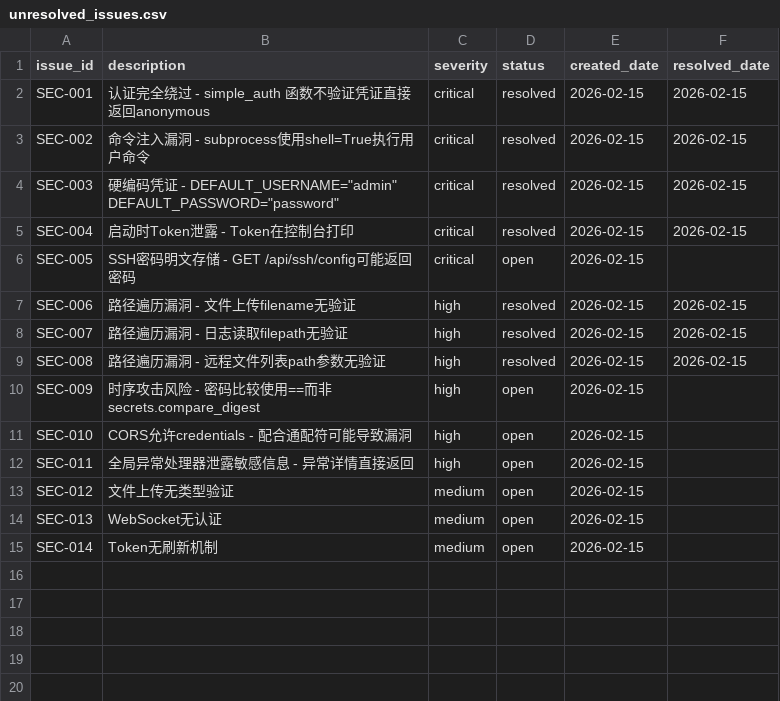
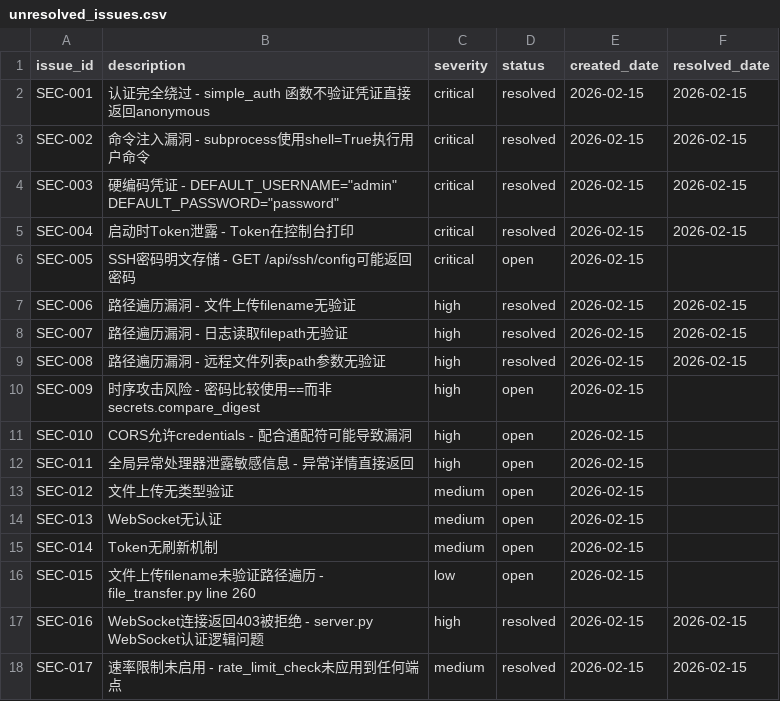
Before and after one commit to offisaac/bridge-node, a CSV file: unresolved_issues.csv, drawn as a sheet.

```diff
--- a/unresolved_issues.csv
+++ b/unresolved_issues.csv
@@ -15 +15,4 @@ SEC-013,WebSocket无认证,medium,open,2026-02-15,
 SEC-014,Token无刷新机制,medium,open,2026-02-15,
+SEC-015,文件上传filename未验证路径遍历 - file_transfer.py line 260,low,open,2026-02-15,
+SEC-016,WebSocket连接返回403被拒绝 - server.py WebSocket认证逻辑问题,high,resolved,2026-02-15,2026-02-15
+SEC-017,速率限制未启用 - rate_limit_check未应用到任何端点,medium,resolved,2026-02-15,2026-02-15
```
Also changed, not shown: 13 other files.
